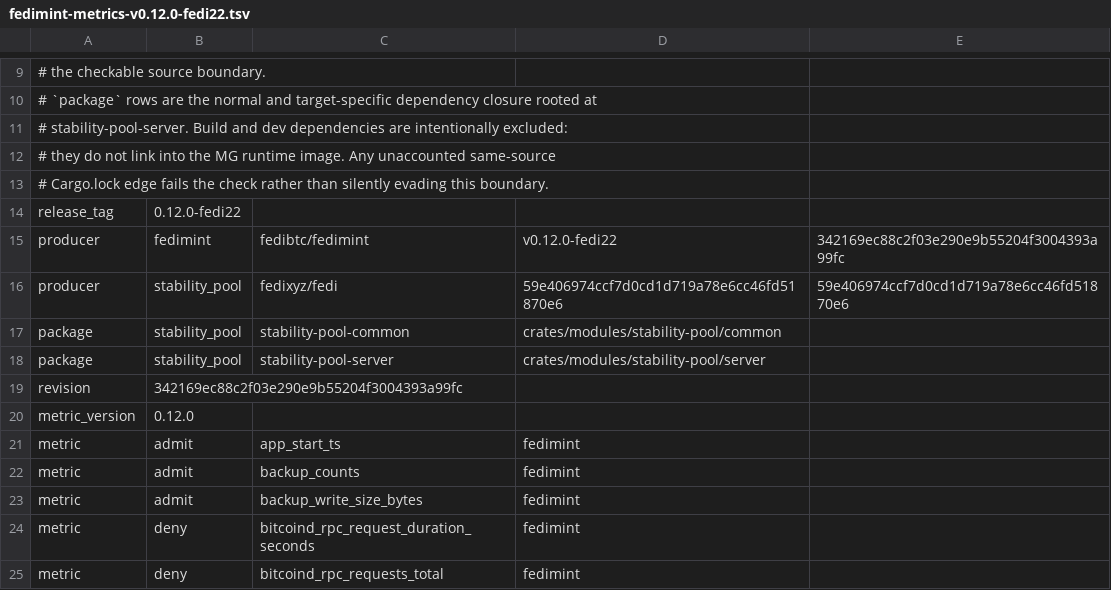
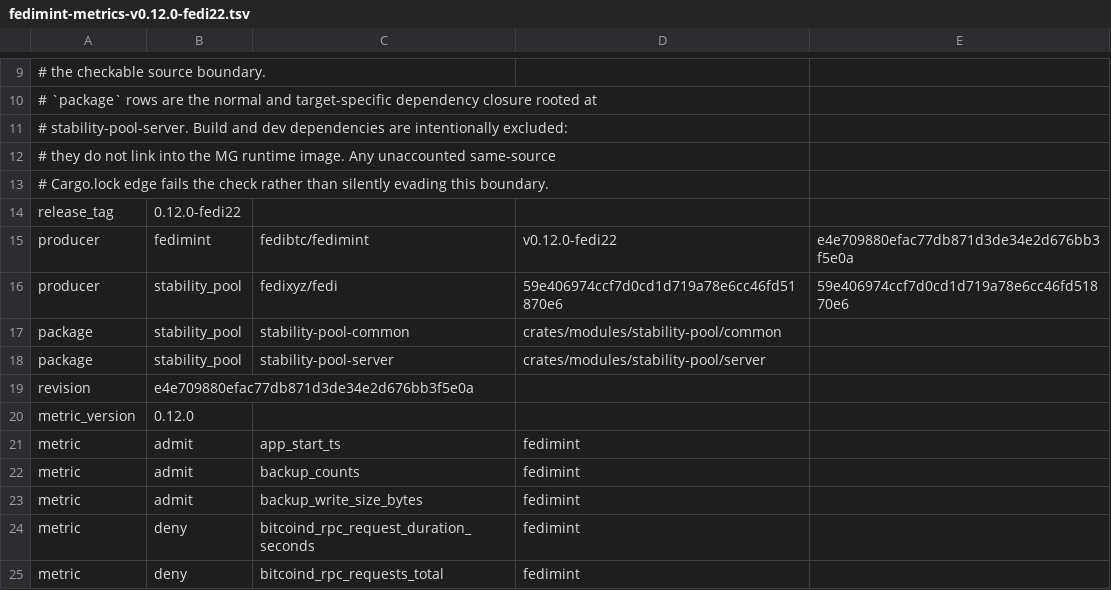
Before and after one commit to fedibtc/manifold, a TSV file: docs/telemetry/fedimint-metrics-v0.12.0-fedi22.tsv, drawn as a sheet; only a part is shown, gaps mark what is left out.

Commit message:
mg: let fedimintd heal straggler LNv2 gateway lists
A guardian's LNv2 gateway list is local state, not consensus. FA's
RegisterGateway fan-out stops at the consensus threshold, so a guardian
that was down or degraded at that moment keeps an incomplete list.

Pin Fedimint to the fork's opt-in gateway sync (FM_LNV2_GATEWAY_SYNC) and
set it on every seat. Each guardian's LNv2 module reads its peers' public
gateway lists over the peer connections fedimintd already holds and adds
each URL a threshold of the other guardians list. With the flag set,
remove_gateway returns an error, because sync would re-add the URL.

Before: in the e2e fee-payout test, with RegisterGateway sent only to a
threshold of seats, the other two never listed the gateway.
After: every guardian lists it, and a later RegisterGateway to the
stragglers is an idempotent replay.

```diff
--- a/docs/telemetry/fedimint-metrics-v0.12.0-fedi22.tsv
+++ b/docs/telemetry/fedimint-metrics-v0.12.0-fedi22.tsv
@@ -14,3 +14,3 @@
 release_tag	0.12.0-fedi22
-producer	fedimint	fedibtc/fedimint	v0.12.0-fedi22	342169ec88c2f03e290e9b55204f3004393a99fc
+producer	fedimint	fedibtc/fedimint	v0.12.0-fedi22	e4e709880efac77db871d3de34e2d676bb3f5e0a
 producer	stability_pool	fedixyz/fedi	59e406974ccf7d0cd1d719a78e6cc46fd51870e6	59e406974ccf7d0cd1d719a78e6cc46fd51870e6
@@ -18,3 +18,3 @@ package	stability_pool	stability-pool-common	crates/modules/stability-pool/commo
 package	stability_pool	stability-pool-server	crates/modules/stability-pool/server
-revision	342169ec88c2f03e290e9b55204f3004393a99fc
+revision	e4e709880efac77db871d3de34e2d676bb3f5e0a
 metric_version	0.12.0
```
Also changed, not shown: 10 other files.
